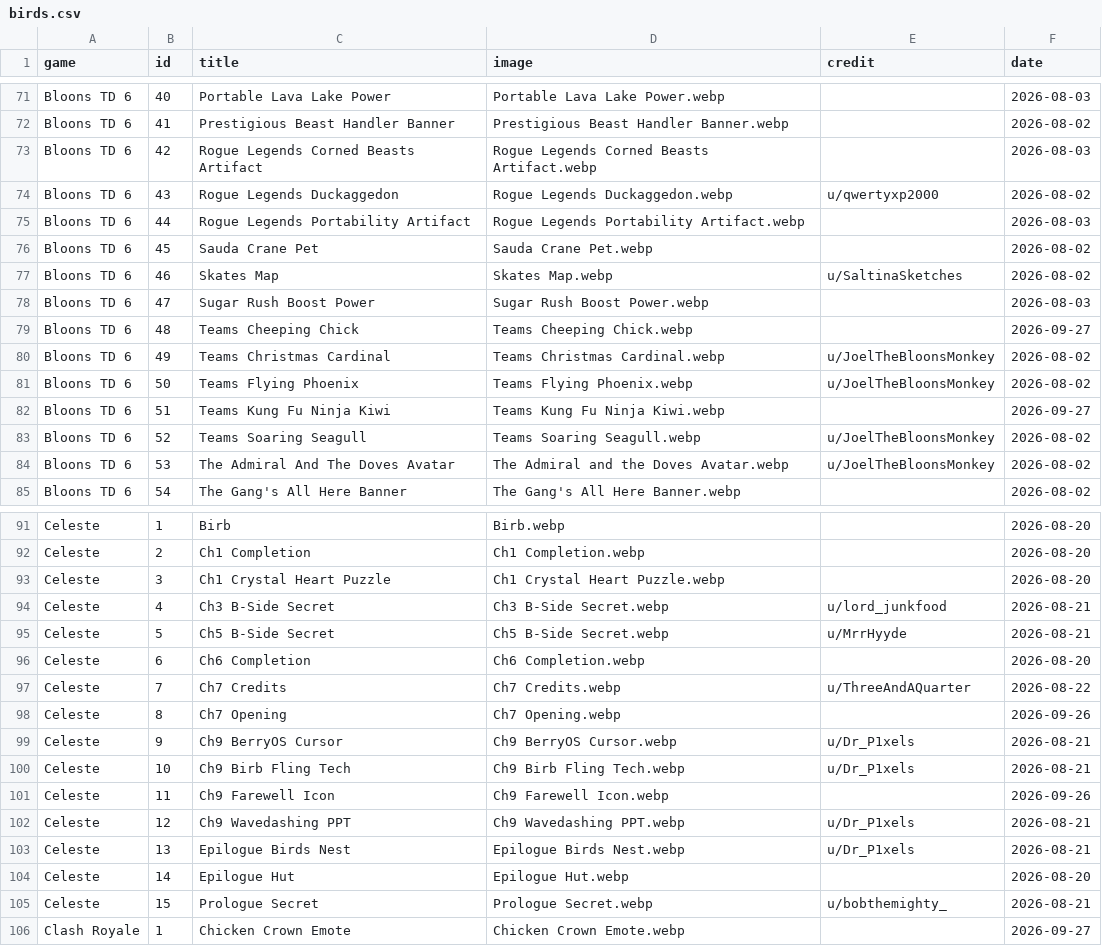
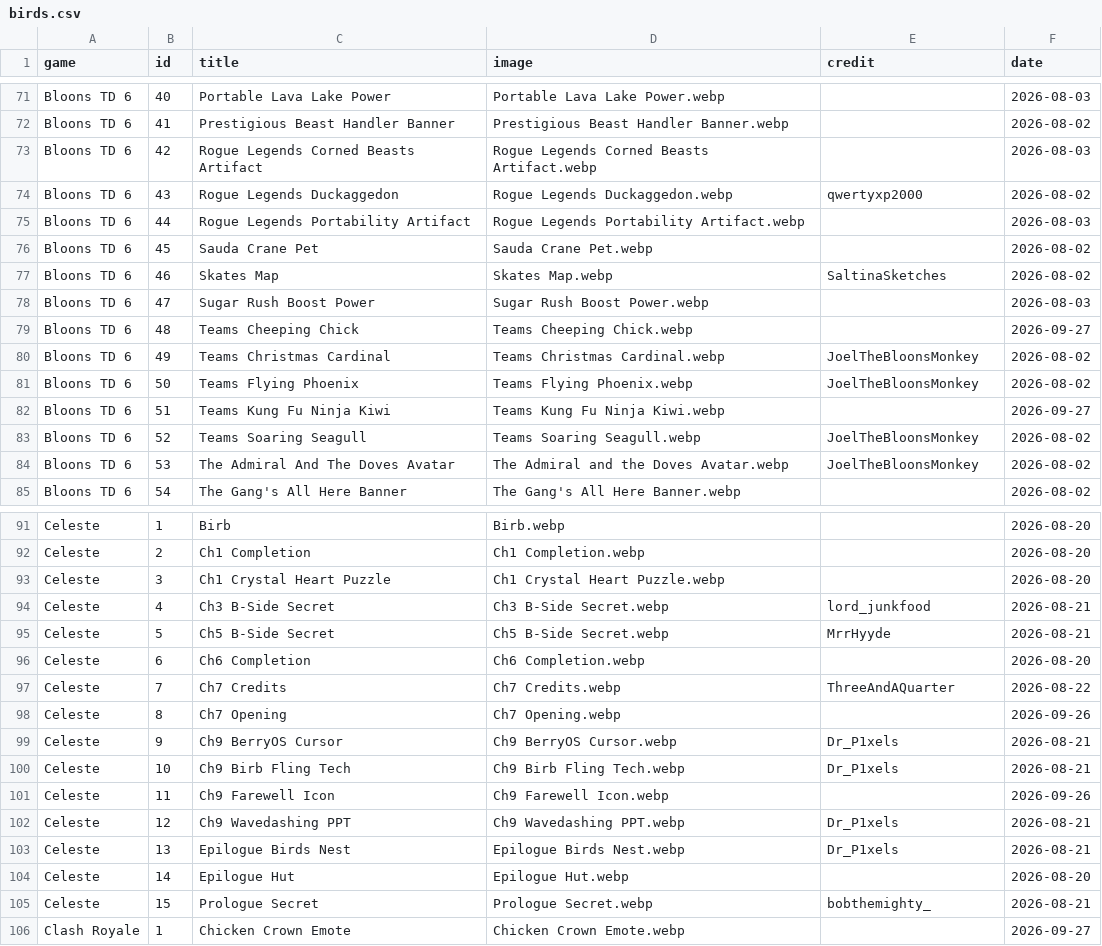
Before and after one commit to SoluneIrl/TheAvianAtlas, a CSV file: Data/birds.csv, drawn as a sheet; only a part is shown, gaps mark what is left out; the diff covers the shown part only.

```diff
--- a/Data/birds.csv
+++ b/Data/birds.csv
@@ -73,13 +73,13 @@ Bloons TD 6,41,Prestigious Beast Handler Banner,Prestigious Beast Handler Banner
 Bloons TD 6,42,Rogue Legends Corned Beasts Artifact,Rogue Legends Corned Beasts Artifact.webp,,2026-08-03
-Bloons TD 6,43,Rogue Legends Duckaggedon,Rogue Legends Duckaggedon.webp,u/qwertyxp2000,2026-08-02
+Bloons TD 6,43,Rogue Legends Duckaggedon,Rogue Legends Duckaggedon.webp,qwertyxp2000,2026-08-02
 Bloons TD 6,44,Rogue Legends Portability Artifact,Rogue Legends Portability Artifact.webp,,2026-08-03
 Bloons TD 6,45,Sauda Crane Pet,Sauda Crane Pet.webp,,2026-08-02
-Bloons TD 6,46,Skates Map,Skates Map.webp,u/SaltinaSketches,2026-08-02
+Bloons TD 6,46,Skates Map,Skates Map.webp,SaltinaSketches,2026-08-02
 Bloons TD 6,47,Sugar Rush Boost Power,Sugar Rush Boost Power.webp,,2026-08-03
 Bloons TD 6,48,Teams Cheeping Chick,Teams Cheeping Chick.webp,,2026-09-27
-Bloons TD 6,49,Teams Christmas Cardinal,Teams Christmas Cardinal.webp,u/JoelTheBloonsMonkey,2026-08-02
-Bloons TD 6,50,Teams Flying Phoenix,Teams Flying Phoenix.webp,u/JoelTheBloonsMonkey,2026-08-02
+Bloons TD 6,49,Teams Christmas Cardinal,Teams Christmas Cardinal.webp,JoelTheBloonsMonkey,2026-08-02
+Bloons TD 6,50,Teams Flying Phoenix,Teams Flying Phoenix.webp,JoelTheBloonsMonkey,2026-08-02
 Bloons TD 6,51,Teams Kung Fu Ninja Kiwi,Teams Kung Fu Ninja Kiwi.webp,,2026-09-27
-Bloons TD 6,52,Teams Soaring Seagull,Teams Soaring Seagull.webp,u/JoelTheBloonsMonkey,2026-08-02
-Bloons TD 6,53,The Admiral And The Doves Avatar,The Admiral and the Doves Avatar.webp,u/JoelTheBloonsMonkey,2026-08-02
+Bloons TD 6,52,Teams Soaring Seagull,Teams Soaring Seagull.webp,JoelTheBloonsMonkey,2026-08-02
+Bloons TD 6,53,The Admiral And The Doves Avatar,The Admiral and the Doves Avatar.webp,JoelTheBloonsMonkey,2026-08-02
 Bloons TD 6,54,The Gang's All Here Banner,The Gang's All Here Banner.webp,,2026-08-02
@@ -93,14 +93,14 @@ Celeste,2,Ch1 Completion,Ch1 Completion.webp,,2026-08-20
 Celeste,3,Ch1 Crystal Heart Puzzle,Ch1 Crystal Heart Puzzle.webp,,2026-08-20
-Celeste,4,Ch3 B-Side Secret,Ch3 B-Side Secret.webp,u/lord_junkfood,2026-08-21
-Celeste,5,Ch5 B-Side Secret,Ch5 B-Side Secret.webp,u/MrrHyyde,2026-08-21
+Celeste,4,Ch3 B-Side Secret,Ch3 B-Side Secret.webp,lord_junkfood,2026-08-21
+Celeste,5,Ch5 B-Side Secret,Ch5 B-Side Secret.webp,MrrHyyde,2026-08-21
 Celeste,6,Ch6 Completion,Ch6 Completion.webp,,2026-08-20
-Celeste,7,Ch7 Credits,Ch7 Credits.webp,u/ThreeAndAQuarter,2026-08-22
+Celeste,7,Ch7 Credits,Ch7 Credits.webp,ThreeAndAQuarter,2026-08-22
 Celeste,8,Ch7 Opening,Ch7 Opening.webp,,2026-09-26
-Celeste,9,Ch9 BerryOS Cursor,Ch9 BerryOS Cursor.webp,u/Dr_P1xels,2026-08-21
-Celeste,10,Ch9 Birb Fling Tech,Ch9 Birb Fling Tech.webp,u/Dr_P1xels,2026-08-21
+Celeste,9,Ch9 BerryOS Cursor,Ch9 BerryOS Cursor.webp,Dr_P1xels,2026-08-21
+Celeste,10,Ch9 Birb Fling Tech,Ch9 Birb Fling Tech.webp,Dr_P1xels,2026-08-21
 Celeste,11,Ch9 Farewell Icon,Ch9 Farewell Icon.webp,,2026-09-26
-Celeste,12,Ch9 Wavedashing PPT,Ch9 Wavedashing PPT.webp,u/Dr_P1xels,2026-08-21
-Celeste,13,Epilogue Birds Nest,Epilogue Birds Nest.webp,u/Dr_P1xels,2026-08-21
+Celeste,12,Ch9 Wavedashing PPT,Ch9 Wavedashing PPT.webp,Dr_P1xels,2026-08-21
+Celeste,13,Epilogue Birds Nest,Epilogue Birds Nest.webp,Dr_P1xels,2026-08-21
 Celeste,14,Epilogue Hut,Epilogue Hut.webp,,2026-08-20
-Celeste,15,Prologue Secret,Prologue Secret.webp,u/bobthemighty_,2026-08-21
+Celeste,15,Prologue Secret,Prologue Secret.webp,bobthemighty_,2026-08-21
 Clash Royale,1,Chicken Crown Emote,Chicken Crown Emote.webp,,2026-09-27
```
Also changed, not shown: 23 edited cells elsewhere in this file, 25 other files.
